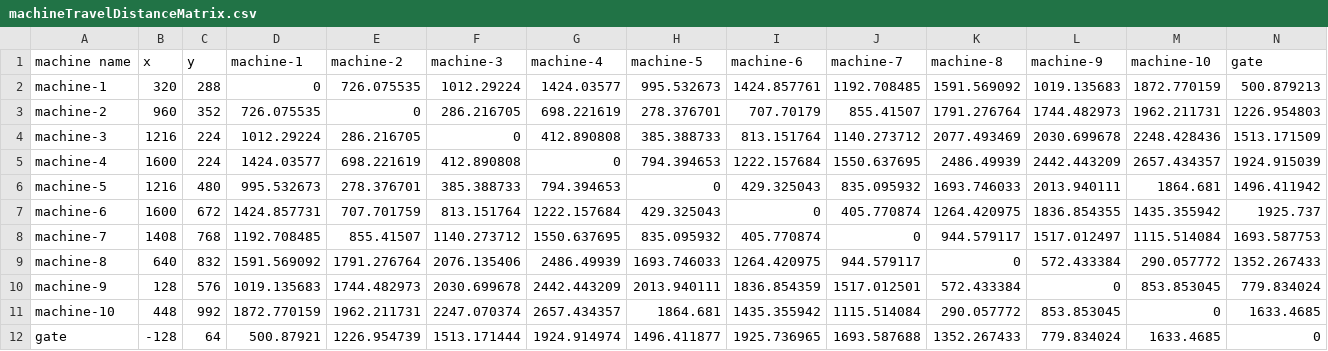
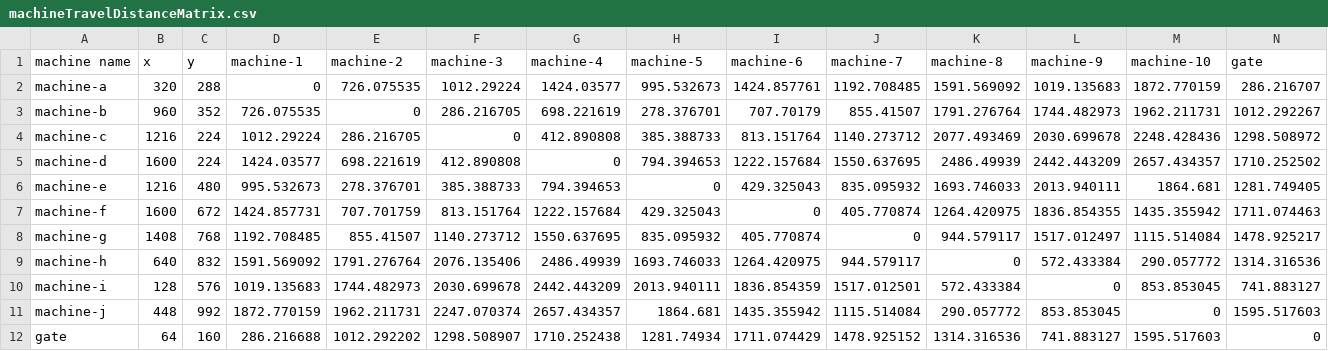
Before and after one commit to rhdemo/2019-demo4-optaplanner, a CSV file: src/main/resources/machineTravelDistanceMatrix.csv, drawn as a sheet; the diff names each change by its address in the sheet, - before the commit and + after, or states it on an @@ line.

Commit message:
Update for temporary path

```diff
--- a/src/main/resources/machineTravelDistanceMatrix.csv
+++ b/src/main/resources/machineTravelDistanceMatrix.csv
-A2 (machine name): machine-1
+A2 (machine name): machine-a
-N2 (gate): 500.879213
+N2 (gate): 286.216707
-A3 (machine name): machine-2
+A3 (machine name): machine-b
-N3 (gate): 1226.954803
+N3 (gate): 1012.292267
-A4 (machine name): machine-3
+A4 (machine name): machine-c
-N4 (gate): 1513.171509
+N4 (gate): 1298.508972
-A5 (machine name): machine-4
+A5 (machine name): machine-d
-N5 (gate): 1924.915039
+N5 (gate): 1710.252502
-A6 (machine name): machine-5
+A6 (machine name): machine-e
-N6 (gate): 1496.411942
+N6 (gate): 1281.749405
-A7 (machine name): machine-6
+A7 (machine name): machine-f
-N7 (gate): 1925.737
+N7 (gate): 1711.074463
-A8 (machine name): machine-7
+A8 (machine name): machine-g
-N8 (gate): 1693.587753
+N8 (gate): 1478.925217
-A9 (machine name): machine-8
+A9 (machine name): machine-h
-N9 (gate): 1352.267433
+N9 (gate): 1314.316536
-A10 (machine name): machine-9
+A10 (machine name): machine-i
-N10 (gate): 779.834024
+N10 (gate): 741.883127
-A11 (machine name): machine-10
+A11 (machine name): machine-j
-N11 (gate): 1633.4685
+N11 (gate): 1595.517603
-B12 (x): -128
+B12 (x): 64
-C12 (y): 64
+C12 (y): 160
-D12 (machine-1): 500.87921
+D12 (machine-1): 286.216688
-E12 (machine-2): 1226.954739
+E12 (machine-2): 1012.292202
-F12 (machine-3): 1513.171444
+F12 (machine-3): 1298.508907
-G12 (machine-4): 1924.914974
+G12 (machine-4): 1710.252438
-H12 (machine-5): 1496.411877
+H12 (machine-5): 1281.74934
-I12 (machine-6): 1925.736965
+I12 (machine-6): 1711.074429
-J12 (machine-7): 1693.587688
+J12 (machine-7): 1478.925152
-K12 (machine-8): 1352.267433
+K12 (machine-8): 1314.316536
-L12 (machine-9): 779.834024
+L12 (machine-9): 741.883127
-M12 (machine-10): 1633.4685
+M12 (machine-10): 1595.517603
```
